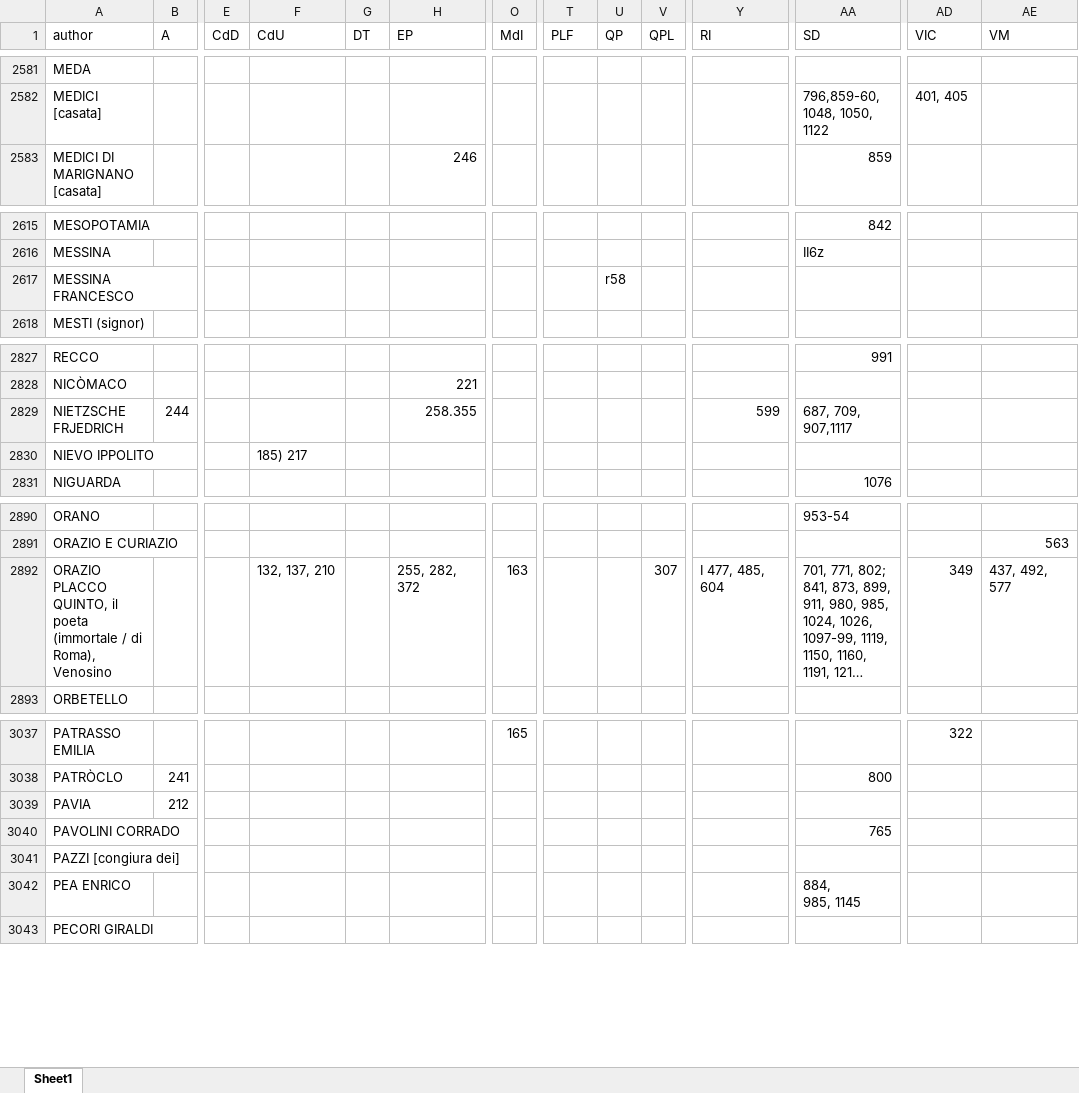
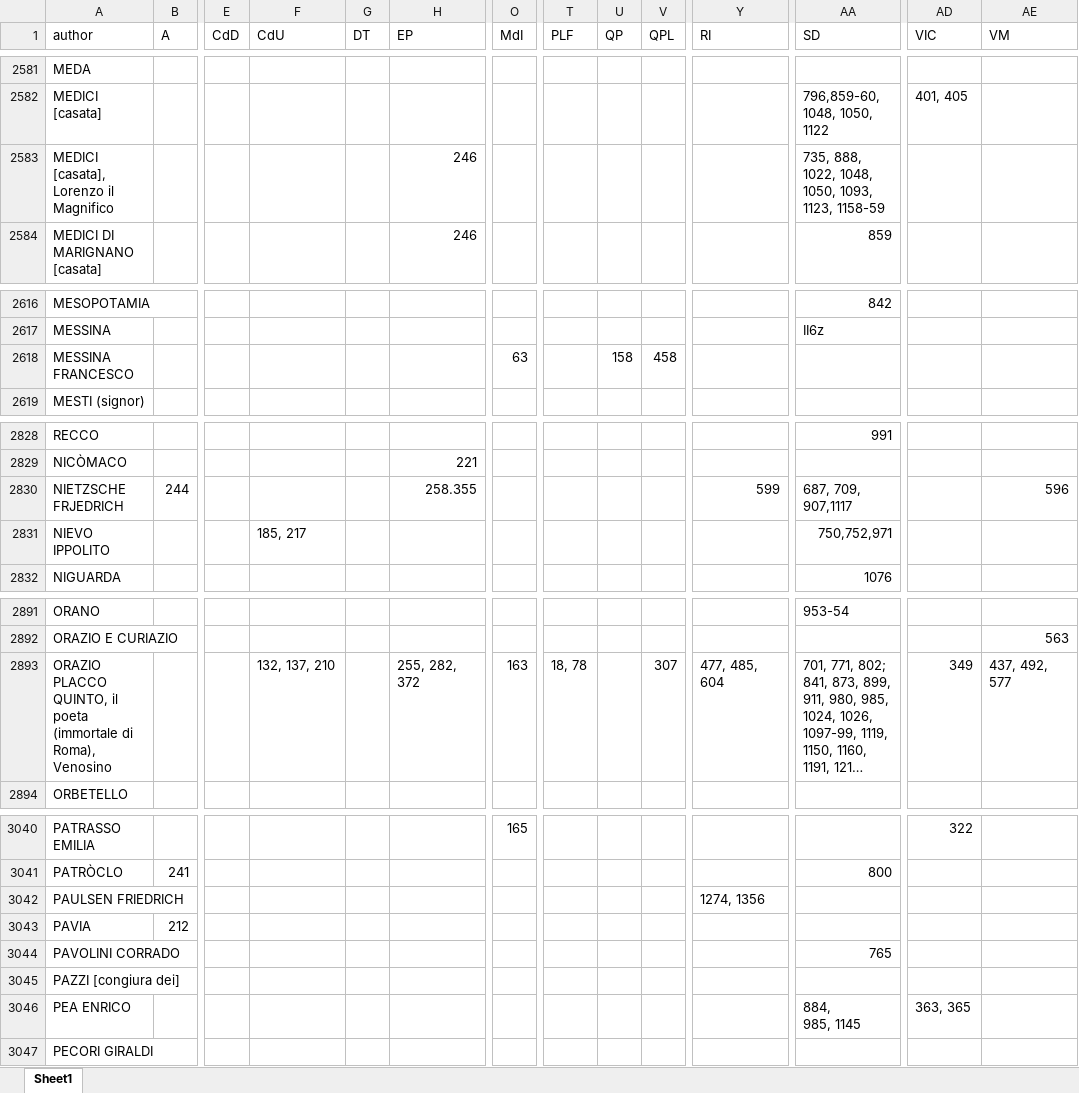
Before and after one commit to Nora1211/Gadda, an Excel workbook: indiceCazzo.xlsx, sheet Sheet1, drawn as a sheet; only a part is shown, gaps mark what is left out; long unchanged cells end in …; values as stored, in another font and other column widths than the file's, no cell formats; addresses are those after the commit; rows hold the shown columns only; the diff covers the shown part only; the diff names each change by its address in the sheet, - before the commit and + after, or states it on an @@ line.

```diff
--- a/indiceCazzo.xlsx (sheet Sheet1)
+++ b/indiceCazzo.xlsx (sheet Sheet1)
+row 2583: MEDICI [casata], Lorenzo il Magnifico |  |  |  |  | 246 |  |  |  |  |  | 735, 888, 1022, 1048, 1050, 1093, 1123, 1158-59
-O2618 (MdI): (empty)
+O2618 (MdI): 63
-U2618 (QP): r58
+U2618 (QP): 158
-V2618 (QPL): (empty)
+V2618 (QPL): 458
-AE2830 (VM): (empty)
+AE2830 (VM): 596
-F2831 (CdU): 185) 217
+F2831 (CdU): 185, 217
-AA2831 (SD): (empty)
+AA2831 (SD): 750,752,971
-A2893 (author): …poeta (immortale / di Roma),…
+A2893 (author): …poeta (immortale di Roma),…
-T2893 (PLF): (empty)
+T2893 (PLF): 18, 78
-Y2893 (RI): I 477, 485, 604
+Y2893 (RI): 477, 485, 604
+row 3042: PAULSEN FRIEDRICH |  |  |  |  |  |  |  |  |  | 1274, 1356
-AD3046 (VIC): (empty)
+AD3046 (VIC): 363, 365
```
Also changed, not shown: 3 added rows, 1 removed row and 29 edited cells elsewhere in this sheet, cell formats, Corrispondenze.xlsx.
